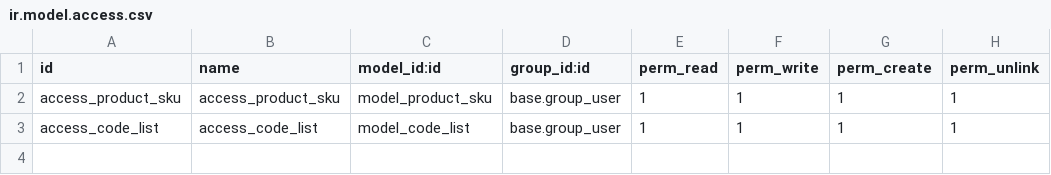
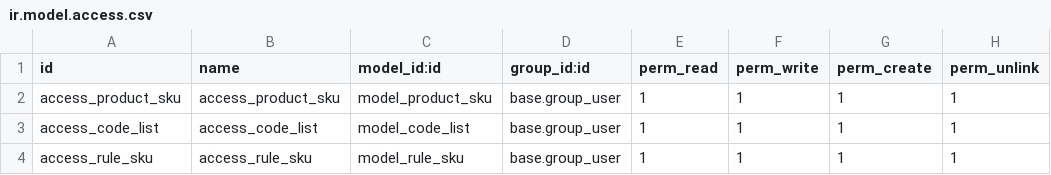
Before and after one commit to sgheller/custom-heben, a CSV file: product_SKU/security/ir.model.access.csv, drawn as a sheet; the diff names each change by its address in the sheet, - before the commit and + after, or states it on an @@ line.

Commit message:
[][]

```diff
--- a/product_SKU/security/ir.model.access.csv
+++ b/product_SKU/security/ir.model.access.csv
+row 4: access_rule_sku | access_rule_sku | model_rule_sku | base.group_user | 1 | 1 | 1 | 1
```
